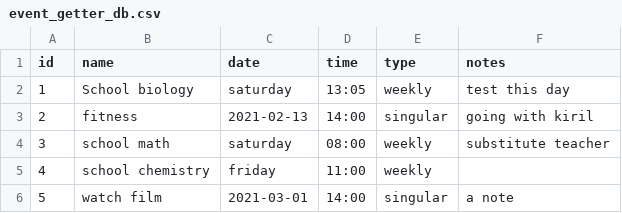
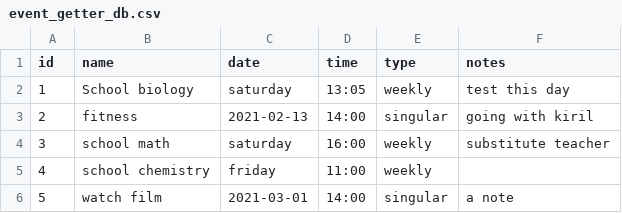
Before and after one commit to danrayu/event_getter, a CSV file: event_getter_db.csv, drawn as a sheet.

```diff
--- a/event_getter_db.csv
+++ b/event_getter_db.csv
@@ -3,3 +3,3 @@ id,name,date,time,type,notes
 2,fitness,2021-02-13,14:00,singular,going with kiril
-3,school math,saturday,08:00,weekly,substitute teacher
+3,school math,saturday,16:00,weekly,substitute teacher
 4,school chemistry,friday,11:00,weekly,
```
Also changed, not shown: 2 other files.
